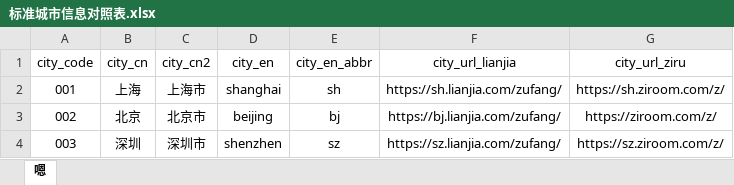
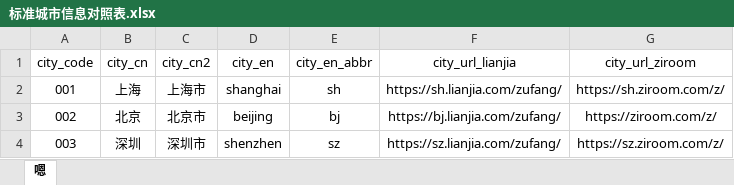
Before and after one commit to crazybruce-bowen/WatchingU, an Excel workbook: data/标准城市信息对照表.xlsx, sheet 嗯, drawn as a sheet; only a part is shown; values as stored, in another font and other column widths than the file's, no borders; the diff names each change by its address in the sheet, - before the commit and + after, or states it on an @@ line.

```diff
--- a/data/标准城市信息对照表.xlsx (sheet 嗯)
+++ b/data/标准城市信息对照表.xlsx (sheet 嗯)
-G1: city_url_ziru
+G1: city_url_ziroom
```
Also changed, not shown: 7 other files.
